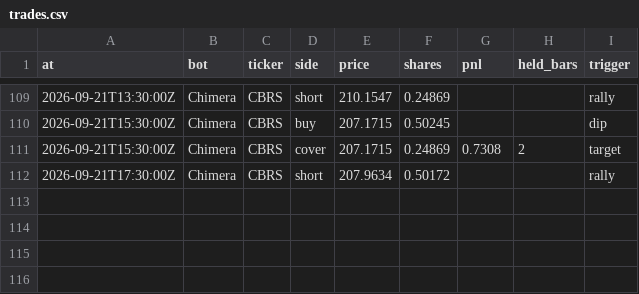
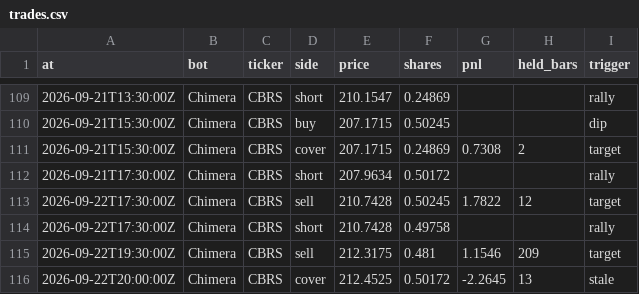
Before and after one commit to BlackEagleFin/Chimera-vs-Hold, a CSV file: trades.csv, drawn as a sheet; only a part is shown, gaps mark what is left out; the diff names each change by its address in the sheet, - before the commit and + after, or states it on an @@ line.

```diff
--- a/trades.csv
+++ b/trades.csv
+row 113: 2026-09-22T17:30:00Z | Chimera | CBRS | sell | 210.7428 | 0.50245 | 1.7822 | 12 | target
+row 114: 2026-09-22T17:30:00Z | Chimera | CBRS | short | 210.7428 | 0.49758 |  |  | rally
+row 115: 2026-09-22T19:30:00Z | Chimera | CBRS | sell | 212.3175 | 0.481 | 1.1546 | 209 | target
+row 116: 2026-09-22T20:00:00Z | Chimera | CBRS | cover | 212.4525 | 0.50172 | -2.2645 | 13 | stale
```
Also changed, not shown: 2 other files.
